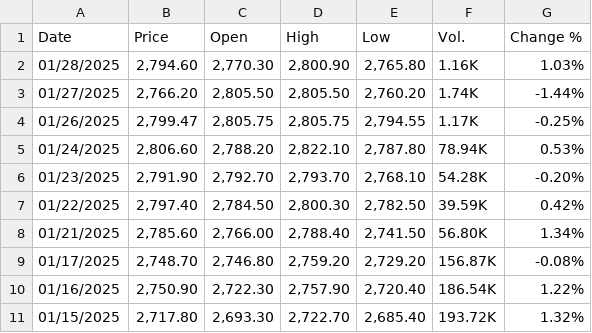
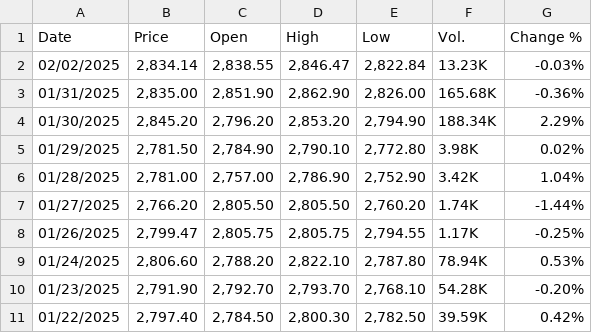
Before and after one commit to ThaiDuongLe20022003/Gold-Price-Prediction-App, a CSV file: gold.csv, drawn as a sheet; only a part is shown; the shorter side is filled out with more unchanged rows.

```diff
--- a/gold.csv
+++ b/gold.csv
@@ -1,3 +1,7 @@
 Date,Price,Open,High,Low,Vol.,Change %
-01/28/2025,"2,794.60","2,770.30","2,800.90","2,765.80",1.16K,1.03%
+02/02/2025,"2,834.14","2,838.55","2,846.47","2,822.84",13.23K,-0.03%
+01/31/2025,"2,835.00","2,851.90","2,862.90","2,826.00",165.68K,-0.36%
+01/30/2025,"2,845.20","2,796.20","2,853.20","2,794.90",188.34K,2.29%
+01/29/2025,"2,781.50","2,784.90","2,790.10","2,772.80",3.98K,0.02%
+01/28/2025,"2,781.00","2,757.00","2,786.90","2,752.90",3.42K,1.04%
 01/27/2025,"2,766.20","2,805.50","2,805.50","2,760.20",1.74K,-1.44%
```
Also changed, not shown: 1 other file.
